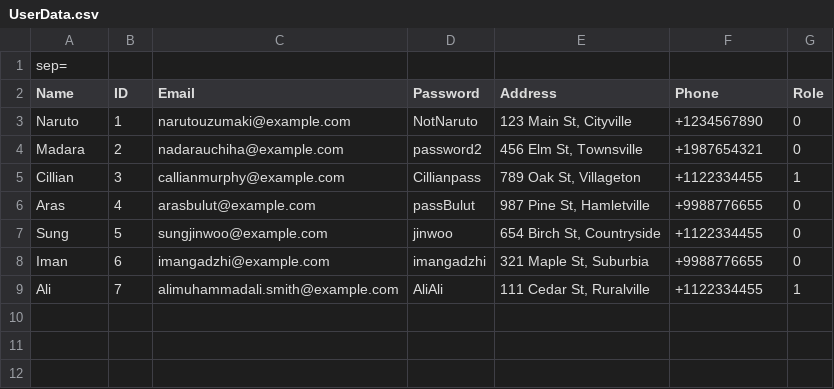
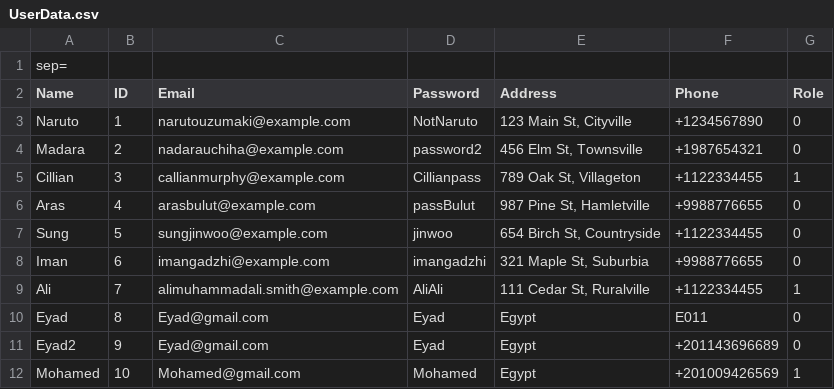
Before and after one commit to Peter-Emad100/Pharmacy-Management-System, a CSV file: Pharmacy Mangement System/UserData.csv, drawn as a sheet; the diff names each change by its address in the sheet, - before the commit and + after, or states it on an @@ line.

Commit message:
Sign up & Data saving
.

```diff
--- a/Pharmacy Mangement System/UserData.csv
+++ b/Pharmacy Mangement System/UserData.csv
+row 10: Eyad | 8 | Eyad@gmail.com | Eyad | Egypt | E011 | 0
+row 11: Eyad2 | 9 | Eyad@gmail.com | Eyad | Egypt | +201143696689 | 0
+row 12: Mohamed | 10 | Mohamed@gmail.com | Mohamed | Egypt | +201009426569 | 1
```
Also changed, not shown: 1 other file.
